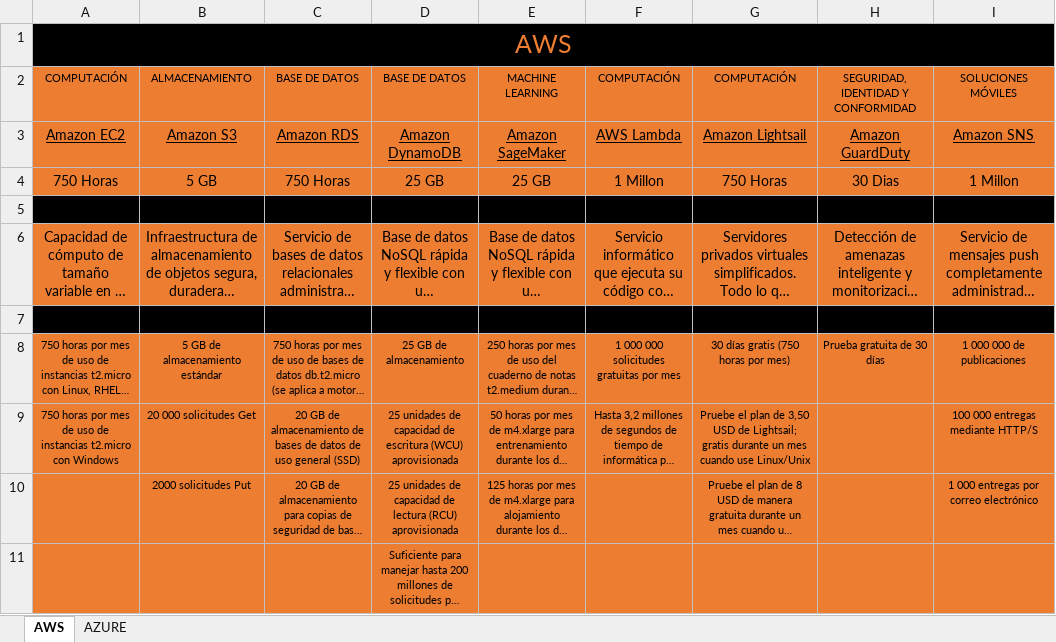
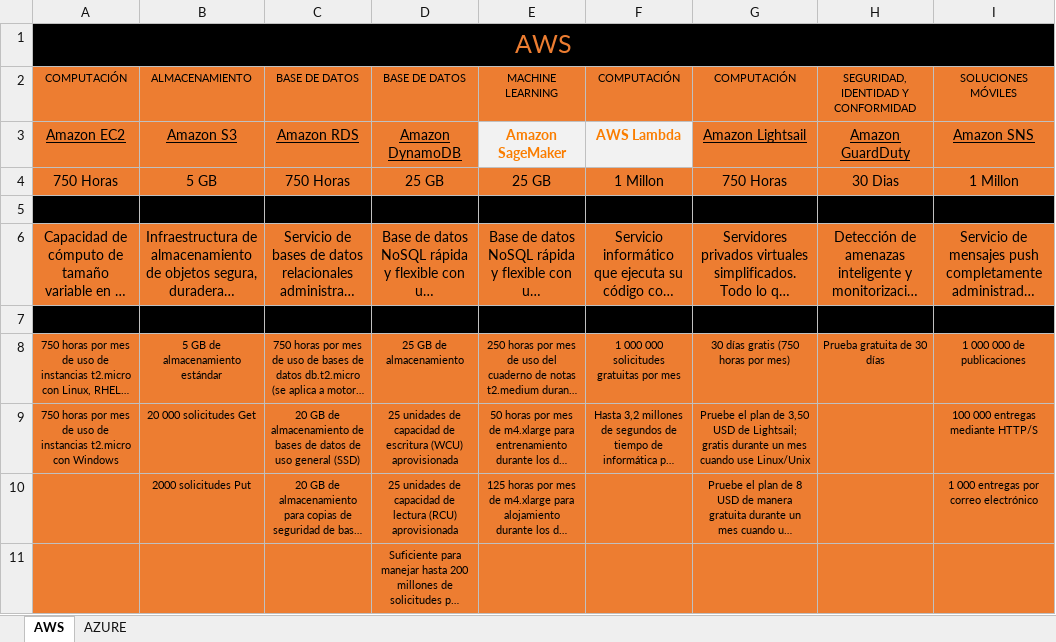
Before and after one commit to StevenMartinez1995/Archivos, an Excel workbook: AWS - AZURE.xlsx, sheet AWS, drawn as a sheet; long unchanged cells end in …; values as stored, in another font and other column widths than the file's, no borders; the diff names each change by its address in the sheet, - before the commit and + after, or states it on an @@ line.

Commit message:
Marcado de datos a revisar

```diff
--- a/AWS - AZURE.xlsx (sheet AWS)
+++ b/AWS - AZURE.xlsx (sheet AWS)
@@ E3:F3 fill: #ED7D31 → #F2F2F2, bold: off → on, underline: on → off, text colour: black → #FA7D00 @@
```
